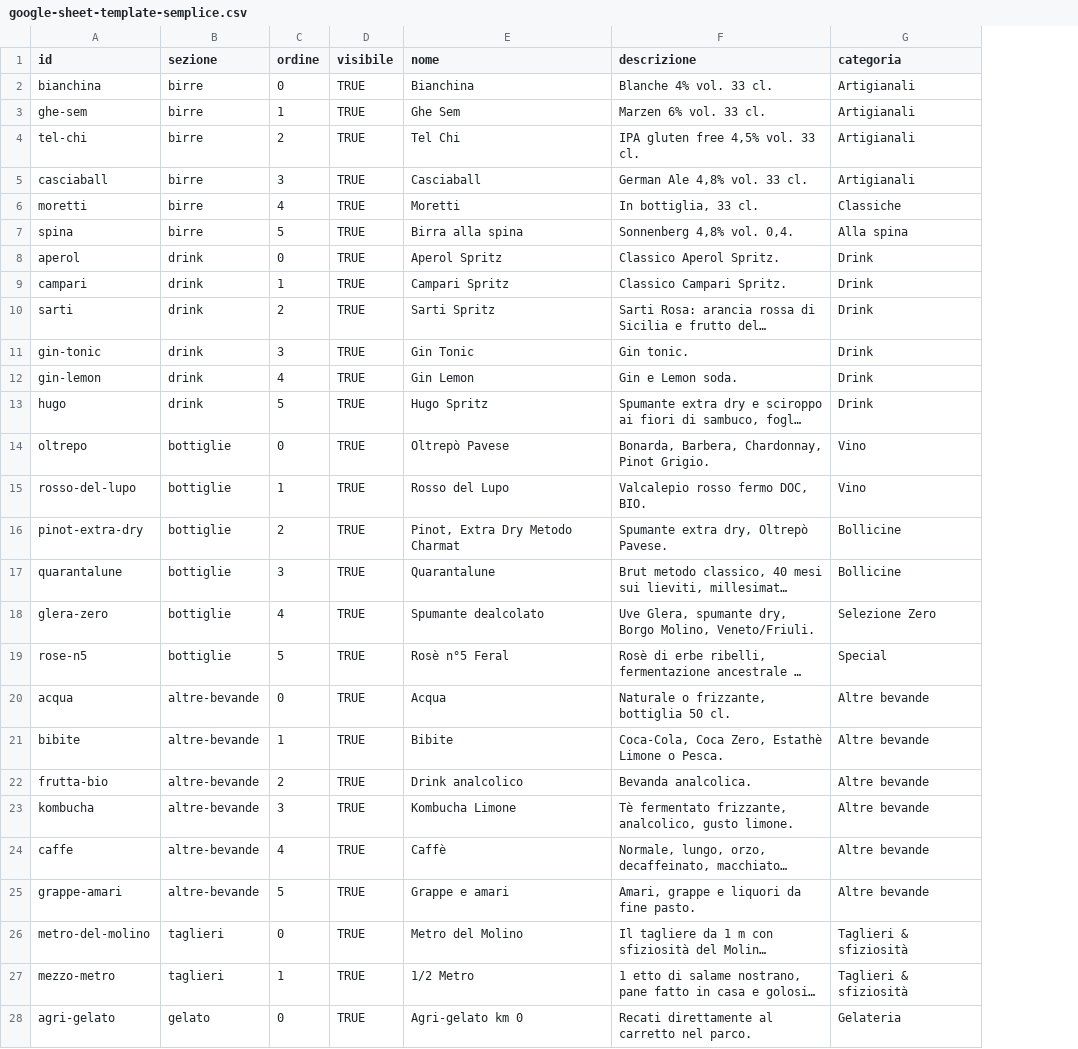
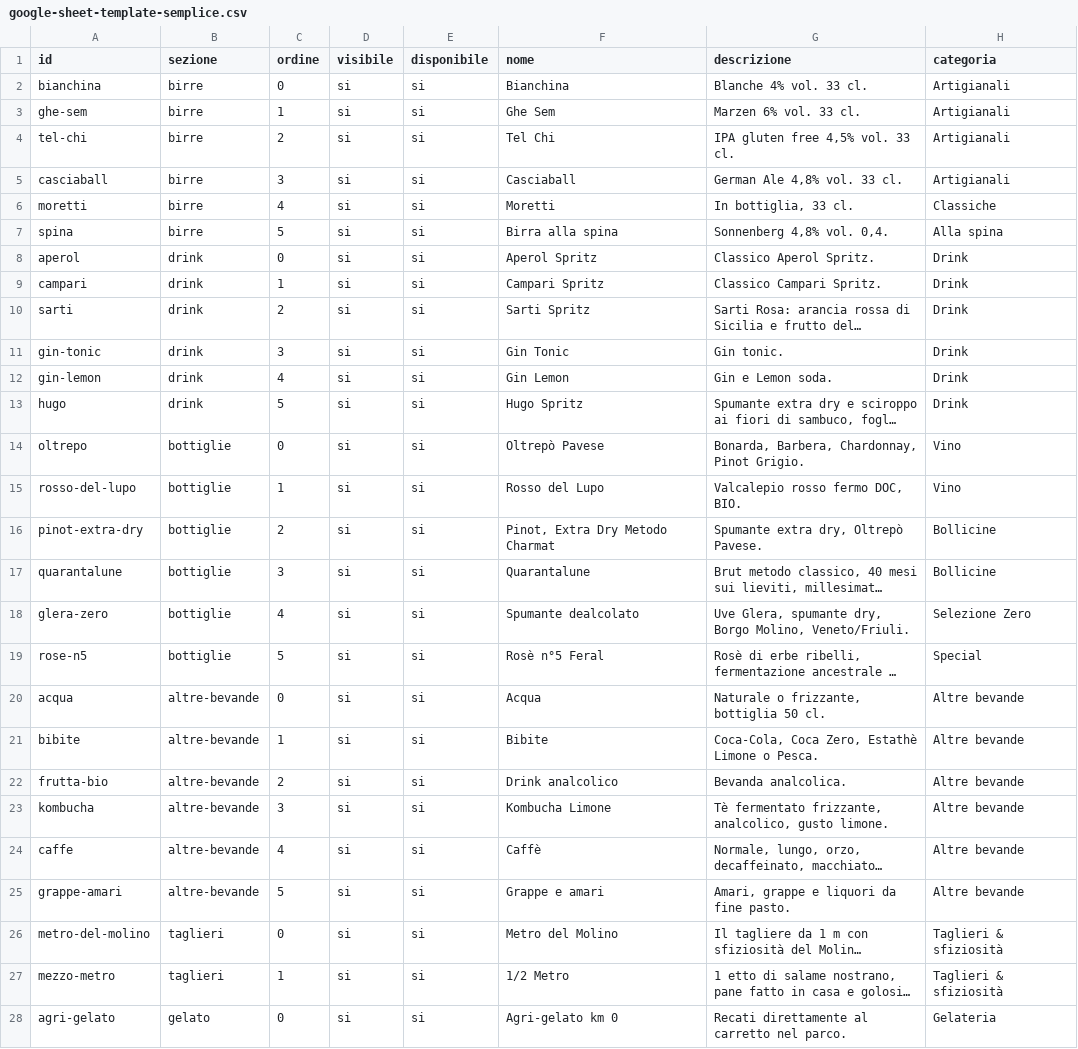
Before and after one commit to molinosantamarta/aperitivo-menu, a CSV file: data/google-sheet-template-semplice.csv, drawn as a sheet; only a part is shown; long unchanged cells end in …; the diff names each change by its address in the sheet, - before the commit and + after, or states it on an @@ line.

Commit message:
Add sheet-driven unavailable state

```diff
--- a/data/google-sheet-template-semplice.csv
+++ b/data/google-sheet-template-semplice.csv
+column E (disponibile), rows 2-28: all si
-D2:D28 (visibile): TRUE
+D2:D28 (visibile): si
```
Also changed, not shown: data/google-sheet-template.csv, 6 other files.
